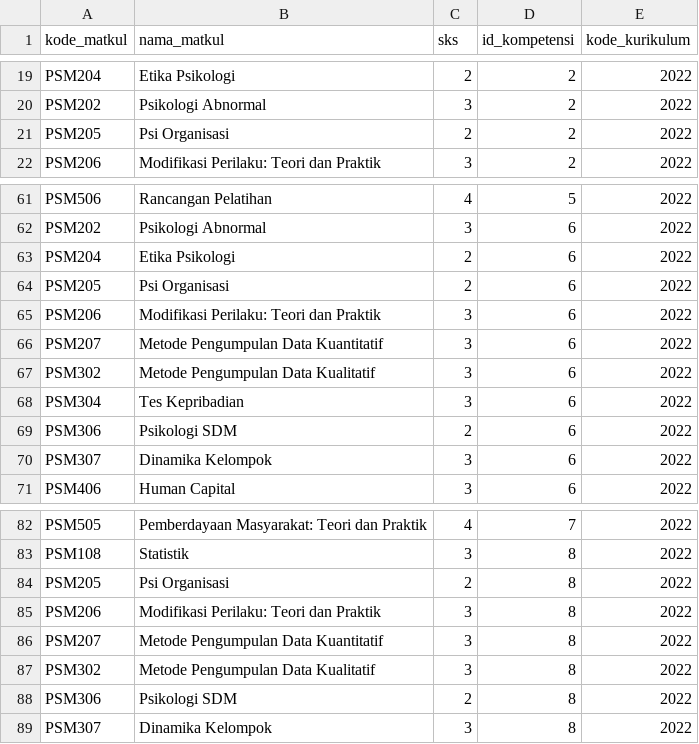
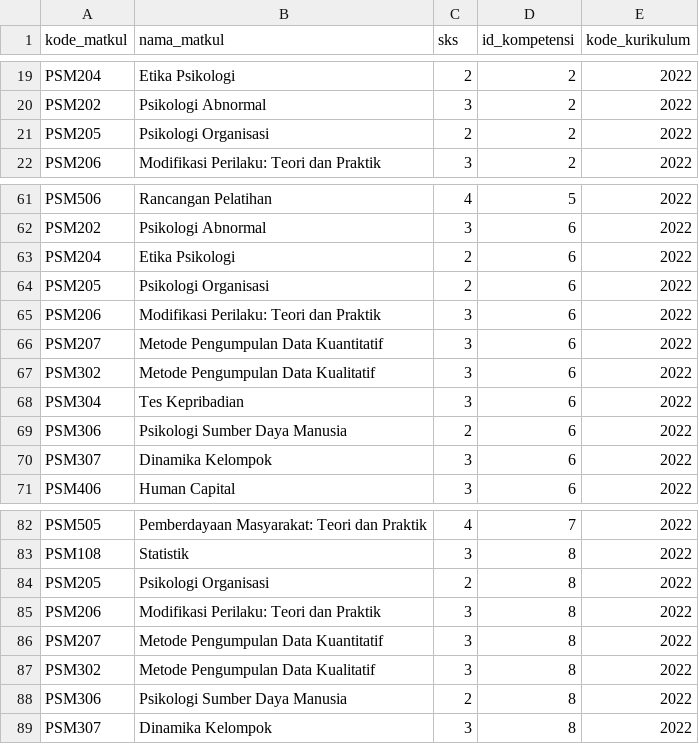
Before and after one commit to YudiAdisatria/project614, a CSV file: db_event/matkul.csv, drawn as a sheet; only a part is shown, gaps mark what is left out; the diff names each change by its address in the sheet, - before the commit and + after, or states it on an @@ line.

Commit message:
mengembalikan file yang didelete, menambahkan file kurikulum lama, menambahkan penanda kompetensi

```diff
--- a/db_event/matkul.csv
+++ b/db_event/matkul.csv
-B21 (nama_matkul): Psi Organisasi
+B21 (nama_matkul): Psikologi Organisasi
-B64 (nama_matkul): Psi Organisasi
+B64 (nama_matkul): Psikologi Organisasi
-B69 (nama_matkul): Psikologi SDM
+B69 (nama_matkul): Psikologi Sumber Daya Manusia
-B84 (nama_matkul): Psi Organisasi
+B84 (nama_matkul): Psikologi Organisasi
-B88 (nama_matkul): Psikologi SDM
+B88 (nama_matkul): Psikologi Sumber Daya Manusia
```
Also changed, not shown: 6 other files.
